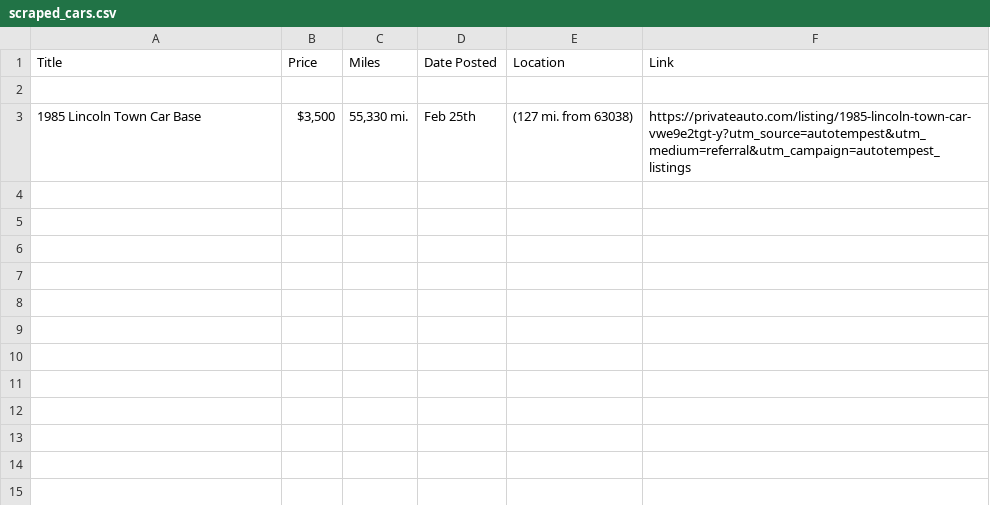
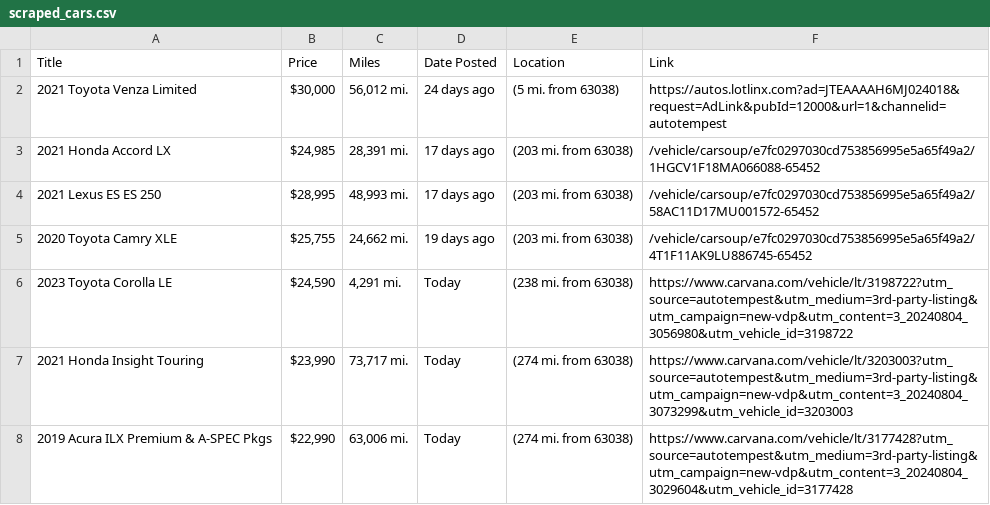
Before and after one commit to WesJennings/CarScraper, a CSV file: scraped_cars.csv, drawn as a sheet; removed rows and columns are numbered as before the commit, all else as after; the diff names each change by its address in the sheet, - before the commit and + after, or states it on an @@ line.

```diff
--- a/scraped_cars.csv
+++ b/scraped_cars.csv
-row 2: (empty)
+row 2: 2021 Toyota Venza Limited | $30,000 | 56,012 mi. | 24 days ago | (5 mi. from 63038) | https://autos.lotlinx.com?ad=JTEAAAAH6MJ024018&request=AdLink&pubId=12000&url=1&channelid=autotempest
-row 3: 1985 Lincoln Town Car Base | $3,500 | 55,330 mi. | Feb 25th | (127 mi. from 63038) | https://privateauto.com/listing/1985-lincoln-town-car-vwe9e2tgt-y?utm_source=autotempest&utm_medium=referral&utm_campaign=autotempest_listings
+row 3: 2021 Honda Accord LX | $24,985 | 28,391 mi. | 17 days ago | (203 mi. from 63038) | /vehicle/carsoup/e7fc0297030cd753856995e5a65f49a2/1HGCV1F18MA066088-65452
+row 4: 2021 Lexus ES ES 250 | $28,995 | 48,993 mi. | 17 days ago | (203 mi. from 63038) | /vehicle/carsoup/e7fc0297030cd753856995e5a65f49a2/58AC11D17MU001572-65452
+row 5: 2020 Toyota Camry XLE | $25,755 | 24,662 mi. | 19 days ago | (203 mi. from 63038) | /vehicle/carsoup/e7fc0297030cd753856995e5a65f49a2/4T1F11AK9LU886745-65452
+row 6: 2023 Toyota Corolla LE | $24,590 | 4,291 mi. | Today | (238 mi. from 63038) | https://www.carvana.com/vehicle/lt/3198722?utm_source=autotempest&utm_medium=3rd-party-listing&utm_campaign=new-vdp&utm_content=3_20240804_3056980&utm_vehicle_id=3198722
+row 7: 2021 Honda Insight Touring | $23,990 | 73,717 mi. | Today | (274 mi. from 63038) | https://www.carvana.com/vehicle/lt/3203003?utm_source=autotempest&utm_medium=3rd-party-listing&utm_campaign=new-vdp&utm_content=3_20240804_3073299&utm_vehicle_id=3203003
+row 8: 2019 Acura ILX Premium & A-SPEC Pkgs | $22,990 | 63,006 mi. | Today | (274 mi. from 63038) | https://www.carvana.com/vehicle/lt/3177428?utm_source=autotempest&utm_medium=3rd-party-listing&utm_campaign=new-vdp&utm_content=3_20240804_3029604&utm_vehicle_id=3177428
```
Also changed, not shown: 3 other files.
